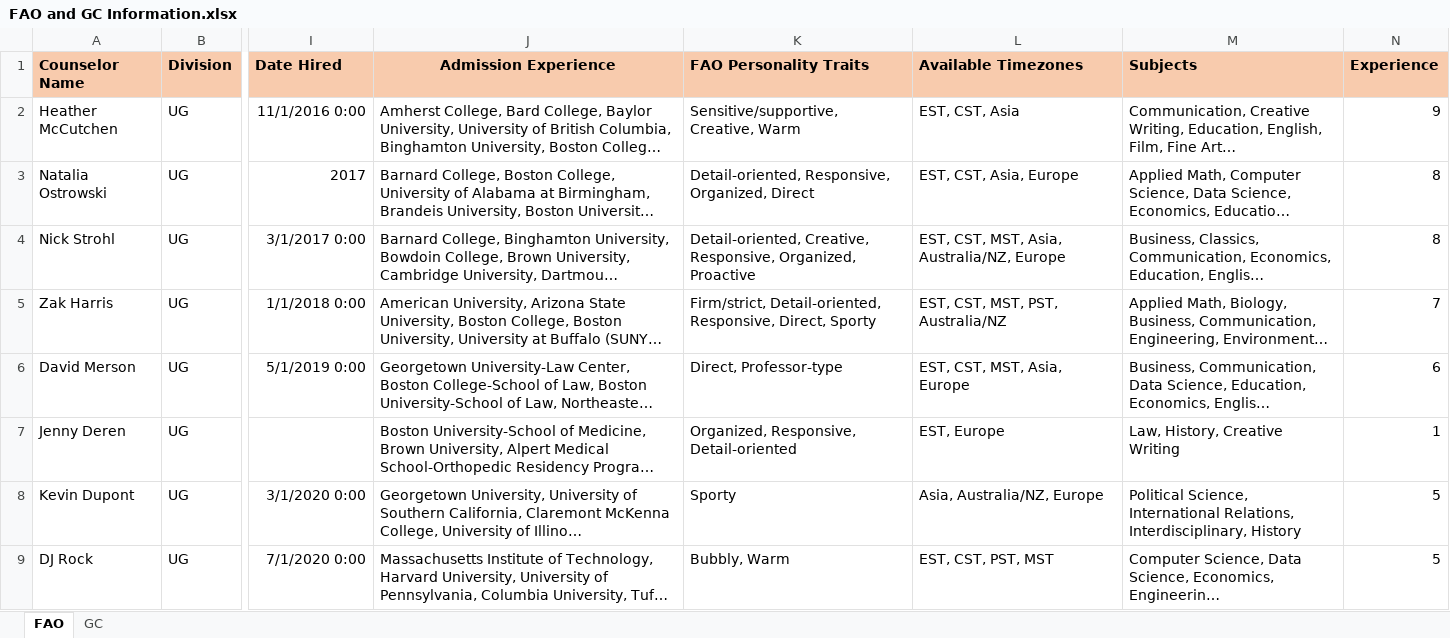
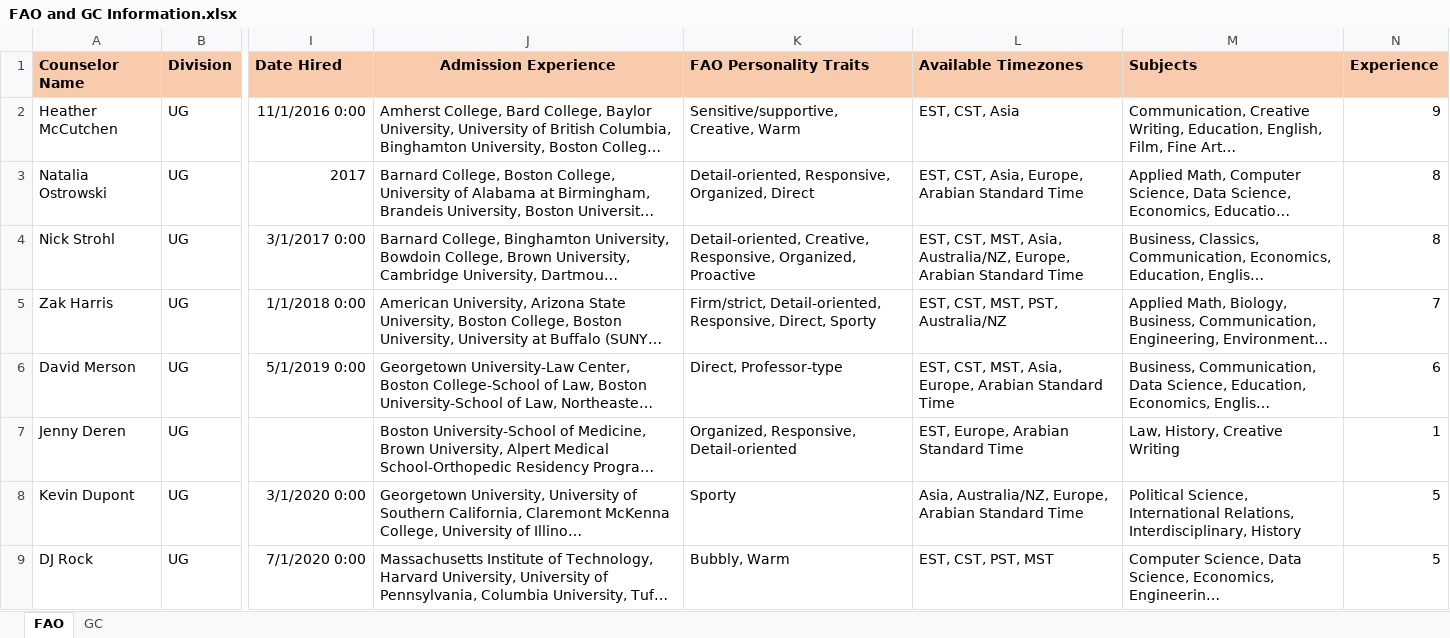
Before and after one commit to Dileepigp/Counselorapp, an Excel workbook: FAO and GC Information.xlsx, sheet FAO, drawn as a sheet; only a part is shown, gaps mark what is left out; long unchanged cells end in …; values as stored, in another font and other column widths than the file's, no borders; the diff covers the shown part only; the diff names each change by its address in the sheet, - before the commit and + after, or states it on an @@ line.

Commit message:
commit

```diff
--- a/FAO and GC Information.xlsx (sheet FAO)
+++ b/FAO and GC Information.xlsx (sheet FAO)
-L3 (Available Timezones): EST, CST, Asia, Europe
+L3 (Available Timezones): EST, CST, Asia, Europe, Arabian Standard Time
-L4 (Available Timezones): …Asia, Australia/NZ, Europe
+L4 (Available Timezones): …Asia, Australia/NZ, Europe, Arabian Standard Time
-L6 (Available Timezones): EST, CST, MST, Asia, Europe
+L6 (Available Timezones): EST, CST, MST, Asia, Europe, Arabian Standard Time
-L7 (Available Timezones): EST, Europe
+L7 (Available Timezones): EST, Europe, Arabian Standard Time
-L8 (Available Timezones): Asia, Australia/NZ, Europe
+L8 (Available Timezones): Asia, Australia/NZ, Europe, Arabian Standard Time
```
Also changed, not shown: 19 edited cells elsewhere in this sheet.
